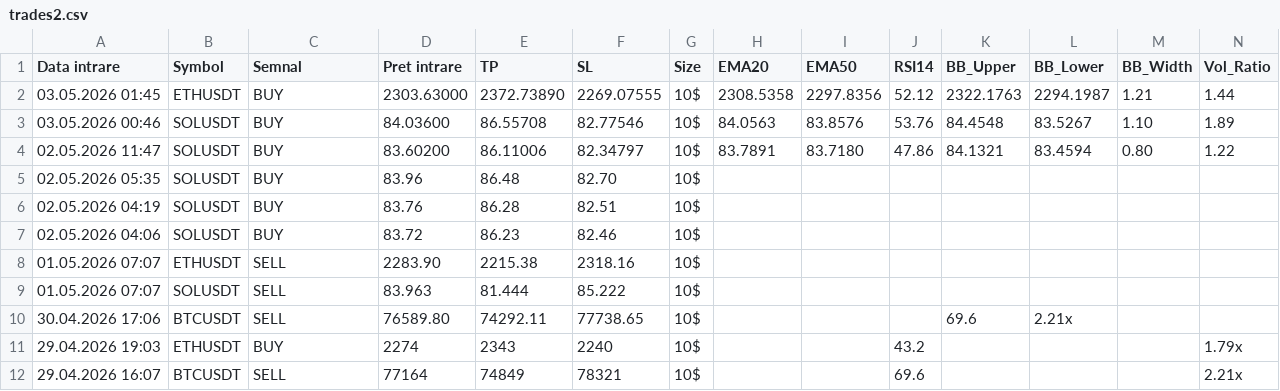
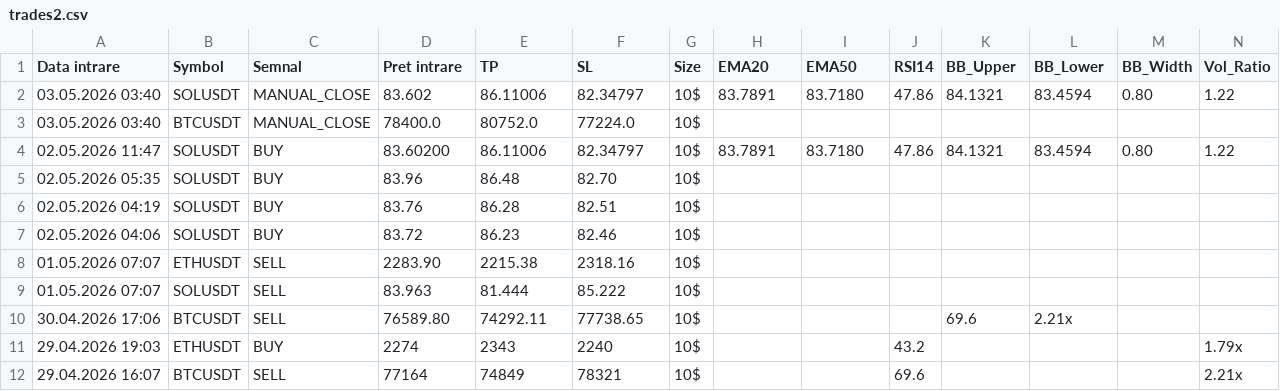
Before and after one commit to luchianromeo-art/claude-tradingview-mcp-trading, a CSV file: data/trades2.csv, drawn as a sheet; only a part is shown; removed rows and columns are numbered as before the commit, all else as after; rows hold the shown columns only; the diff names each change by its address in the sheet, - before the commit and + after, or states it on an @@ line.

```diff
--- a/data/trades2.csv
+++ b/data/trades2.csv
-row 2: 03.05.2026 01:45 | ETHUSDT | BUY | 2303.63000 | 2372.73890 | 2269.07555 | 10$ | 2308.5358 | 2297.8356 | 52.12 | 2322.1763 | 2294.1987 | 1.21 | 1.44
-row 3: 03.05.2026 00:46 | SOLUSDT | BUY | 84.03600 | 86.55708 | 82.77546 | 10$ | 84.0563 | 83.8576 | 53.76 | 84.4548 | 83.5267 | 1.10 | 1.89
+row 2: 03.05.2026 03:40 | SOLUSDT | MANUAL_CLOSE | 83.602 | 86.11006 | 82.34797 | 10$ | 83.7891 | 83.7180 | 47.86 | 84.1321 | 83.4594 | 0.80 | 1.22
+row 3: 03.05.2026 03:40 | BTCUSDT | MANUAL_CLOSE | 78400.0 | 80752.0 | 77224.0 | 10$
```
Also changed, not shown: data/trades.csv, 2 other files.
